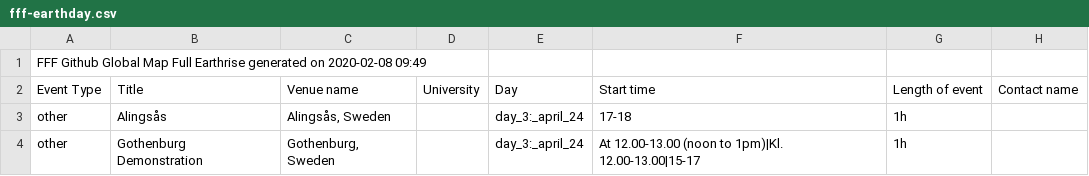
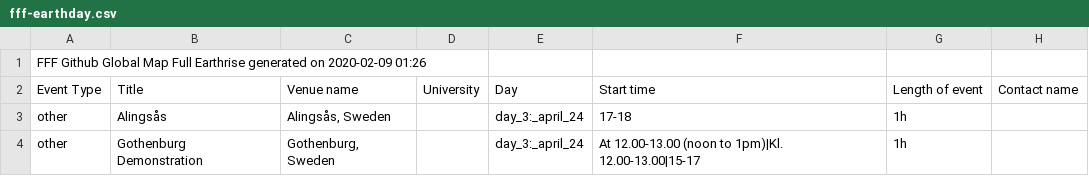
Before and after one commit to allforeco/fridaysforfuture, a CSV file: fff-earthday.csv, drawn as a sheet; only a part is shown; the diff names each change by its address in the sheet, - before the commit and + after, or states it on an @@ line.

Commit message:
System scheduled commit 2020-02-09 01:26

```diff
--- a/fff-earthday.csv
+++ b/fff-earthday.csv
-A1 (Event Type): …generated on 2020-02-08 09:49
+A1 (Event Type): …generated on 2020-02-09 01:26
```
